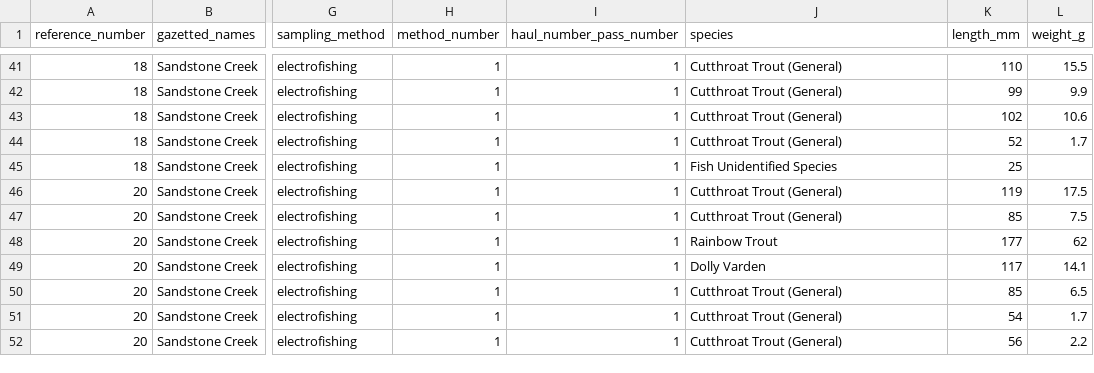
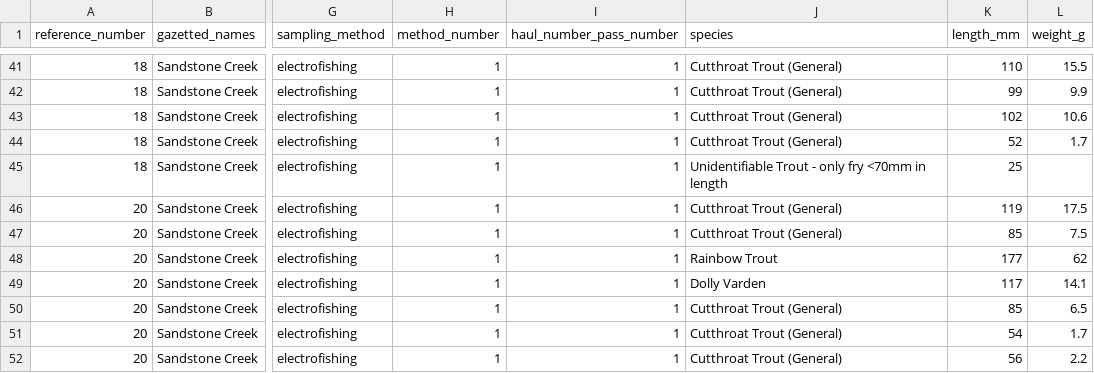
Before and after one commit to NewGraphEnvironment/fish_passage_skeena_2022_reporting, a CSV file: data/backup/step_3_individual_fish_data.csv, drawn as a sheet; only a part is shown, gaps mark what is left out; the diff names each change by its address in the sheet, - before the commit and + after, or states it on an @@ line.

```diff
--- a/data/backup/step_3_individual_fish_data.csv
+++ b/data/backup/step_3_individual_fish_data.csv
-J45 (species): Fish Unidentified Species
+J45 (species): Unidentifiable Trout - only fry <70mm in length
```
Also changed, not shown: data/backup/step_2_fish_coll_data.csv, data/backup/step_4_stream_site_data.csv, 1 other file.
